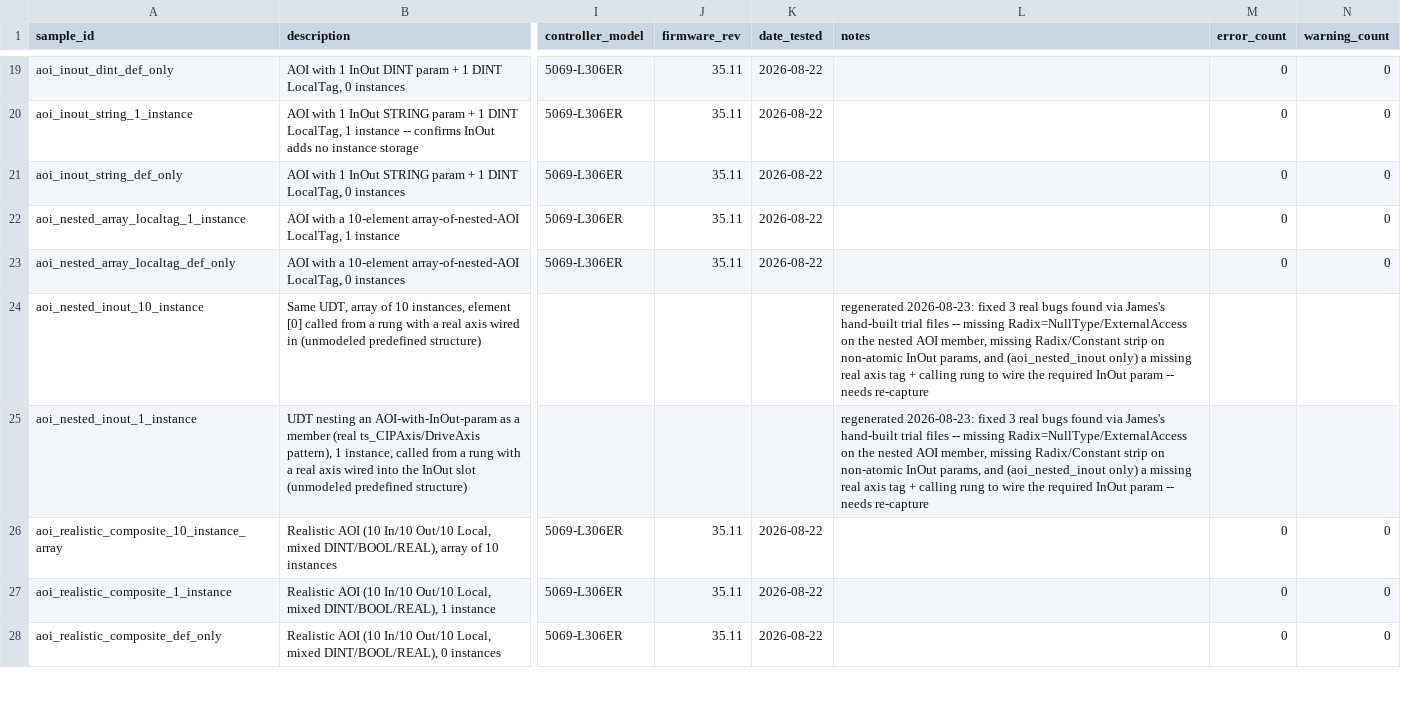
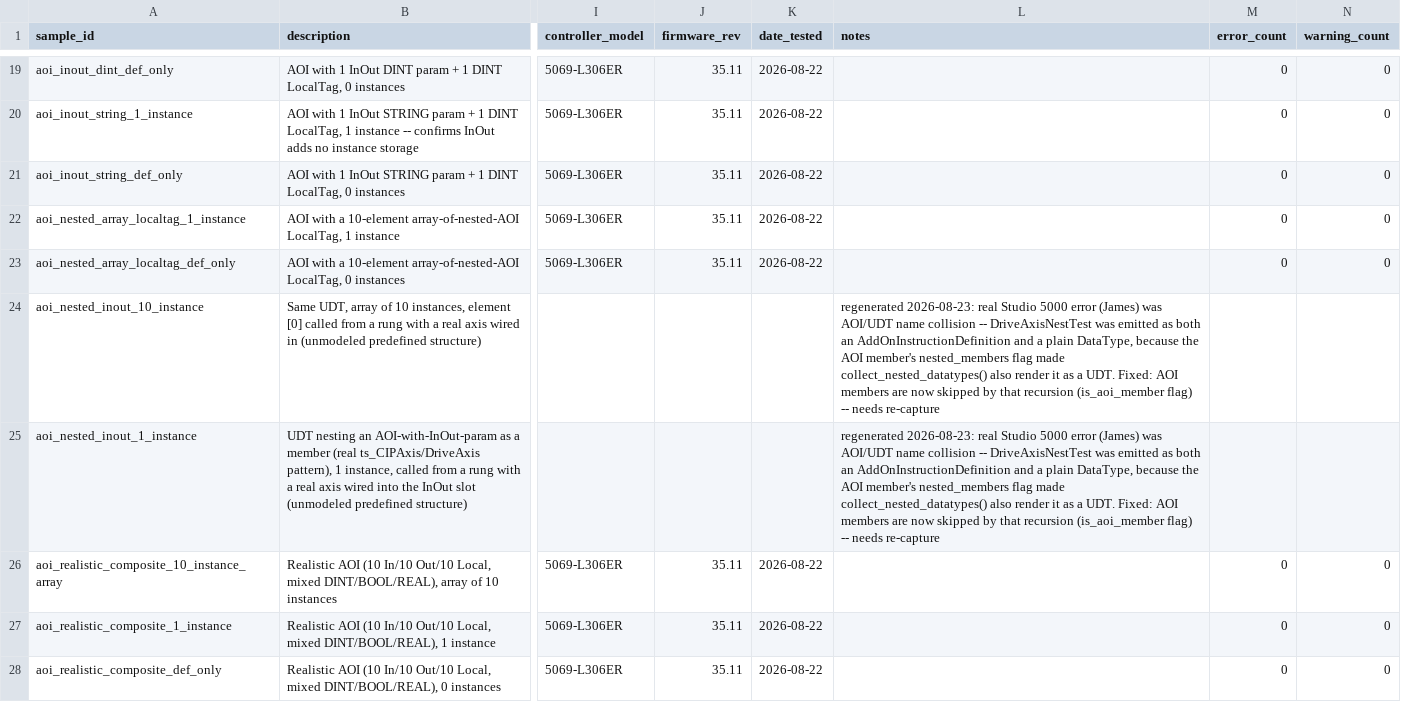
Before and after one commit to jholm90/logixMemoryMap, a CSV file: samples/manifest.csv, drawn as a sheet; only a part is shown, gaps mark what is left out; the diff names each change by its address in the sheet, - before the commit and + after, or states it on an @@ line.

```diff
--- a/samples/manifest.csv
+++ b/samples/manifest.csv
-L24:L25 (notes): regenerated 2026-08-23: fixed 3 real bugs found via James's hand-built trial files -- missing Radix=NullType/ExternalAccess on the nested AOI member, missing Radix/Constant strip on non-atomic InOut params, and (aoi_nested_inout only) a missing real axis tag + calling rung to wire the required InOut param -- needs…
+L24:L25 (notes): regenerated 2026-08-23: real Studio 5000 error (James) was AOI/UDT name collision -- DriveAxisNestTest was emitted as both an AddOnInstructionDefinition and a plain DataType, because the AOI member's nested_members flag made collect_nested_datatypes() also render it as a UDT. Fixed: AOI members are now skipped by that recursion (is_aoi_member flag) -- needs…
```
Also changed, not shown: 3 other files.
